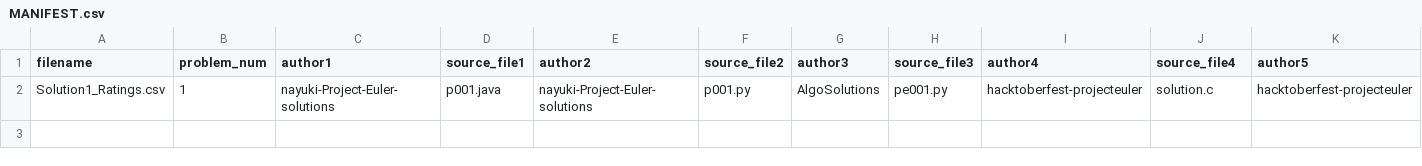
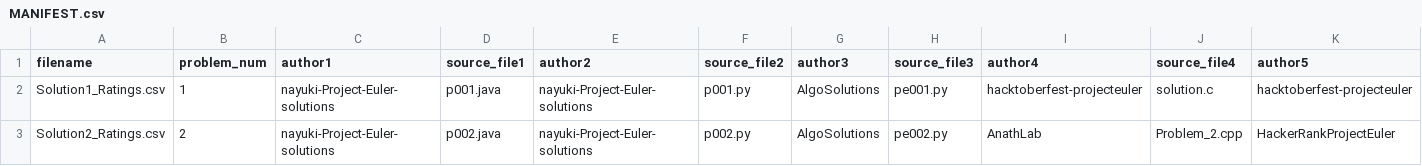
Before and after one commit to tombriggs/elegantCode, a CSV file: HumanRatings/MANIFEST.csv, drawn as a sheet; only a part is shown; rows hold the shown columns only; the diff names each change by its address in the sheet, - before the commit and + after, or states it on an @@ line.

```diff
--- a/HumanRatings/MANIFEST.csv
+++ b/HumanRatings/MANIFEST.csv
+row 3: Solution2_Ratings.csv | 2 | nayuki-Project-Euler-solutions | p002.java | nayuki-Project-Euler-solutions | p002.py | AlgoSolutions | pe002.py | AnathLab | Problem_2.cpp | HackerRankProjectEuler
```
Also changed, not shown: HumanRatings/Solution1_Ratings.csv, 1 other file.
